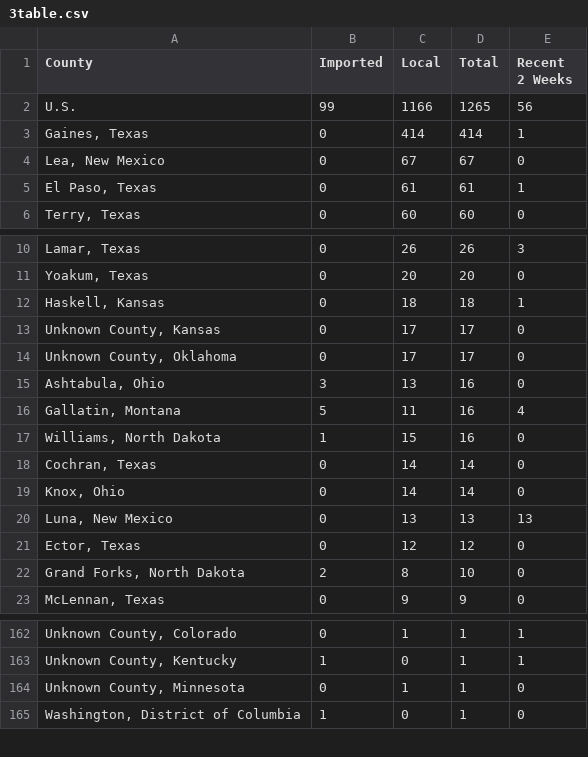
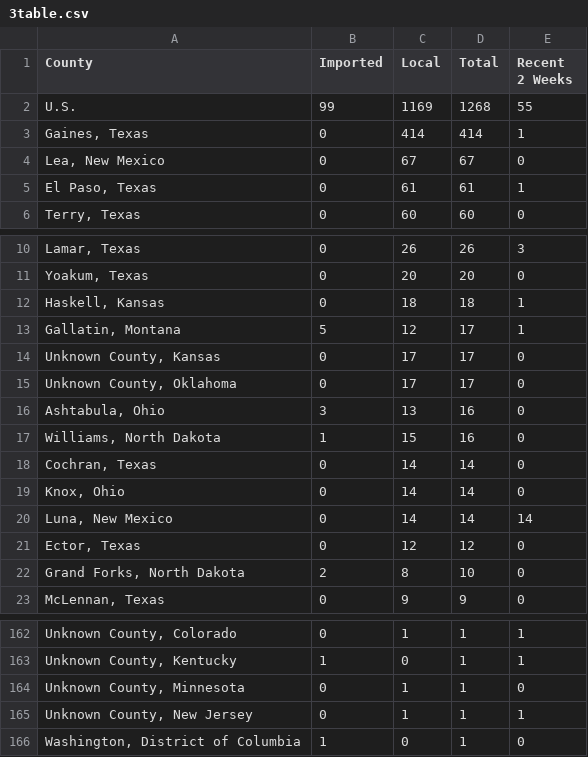
Before and after one commit to JHU-Measles-Tracking-Team/tracker_test_update, a CSV file: GitHub Ready Version/3table.csv, drawn as a sheet; only a part is shown, gaps mark what is left out.

```diff
--- a/GitHub Ready Version/3table.csv
+++ b/GitHub Ready Version/3table.csv
@@ -1,3 +1,3 @@
 County,Imported,Local,Total,Recent 2 Weeks
-U.S.,99,1166,1265,56
+U.S.,99,1169,1268,55
 "Gaines, Texas",0,414,414,1
@@ -12,2 +12,3 @@ U.S.,99,1166,1265,56
 "Haskell, Kansas",0,18,18,1
+"Gallatin, Montana",5,12,17,1
 "Unknown County, Kansas",0,17,17,0
@@ -15,3 +16,2 @@ U.S.,99,1166,1265,56
 "Ashtabula, Ohio",3,13,16,0
-"Gallatin, Montana",5,11,16,4
 "Williams, North Dakota",1,15,16,0
@@ -19,3 +19,3 @@ U.S.,99,1166,1265,56
 "Knox, Ohio",0,14,14,0
-"Luna, New Mexico",0,13,13,13
+"Luna, New Mexico",0,14,14,14
 "Ector, Texas",0,12,12,0
@@ -164,2 +164,3 @@ U.S.,99,1166,1265,56
 "Unknown County, Minnesota",0,1,1,0
+"Unknown County, New Jersey",0,1,1,1
 "Washington, District of Columbia",1,0,1,0
```
Also changed, not shown: GitHub Ready Version/1map1.csv, GitHub Ready Version/2map2.csv, 10 other files.
